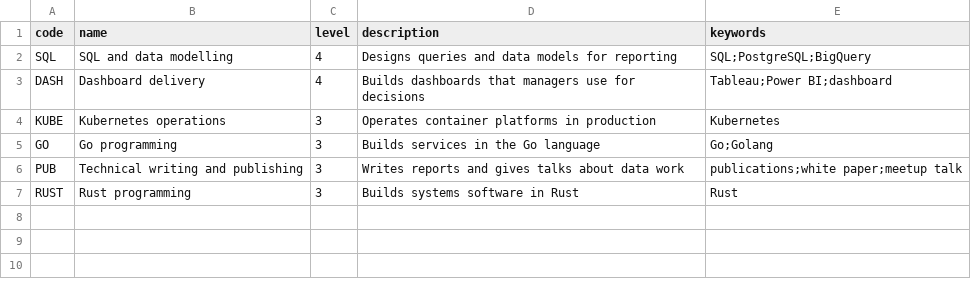
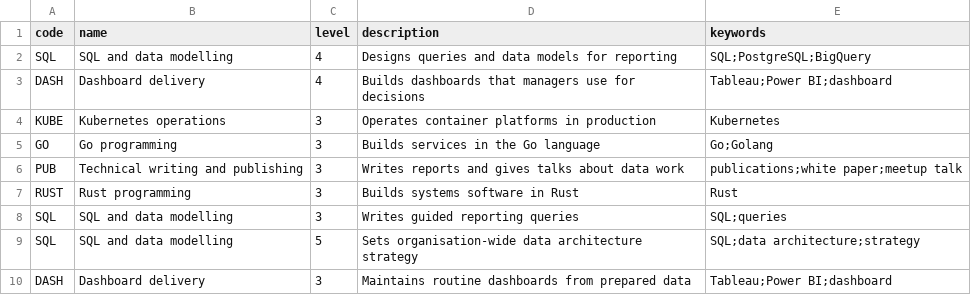
Before and after one commit to michael-borck/sartor, a CSV file: examples/jane-doe/framework-demo.csv, drawn as a sheet.

Commit message:
feat: add framework-voiced evidence statements

```diff
--- a/examples/jane-doe/framework-demo.csv
+++ b/examples/jane-doe/framework-demo.csv
@@ -7 +7,4 @@ PUB,Technical writing and publishing,3,Writes reports and gives talks about data
 RUST,Rust programming,3,Builds systems software in Rust,Rust
+SQL,SQL and data modelling,3,Writes guided reporting queries,SQL;queries
+SQL,SQL and data modelling,5,Sets organisation-wide data architecture strategy,SQL;data architecture;strategy
+DASH,Dashboard delivery,3,Maintains routine dashboards from prepared data,Tableau;Power BI;dashboard
```
Also changed, not shown: 13 other files.
